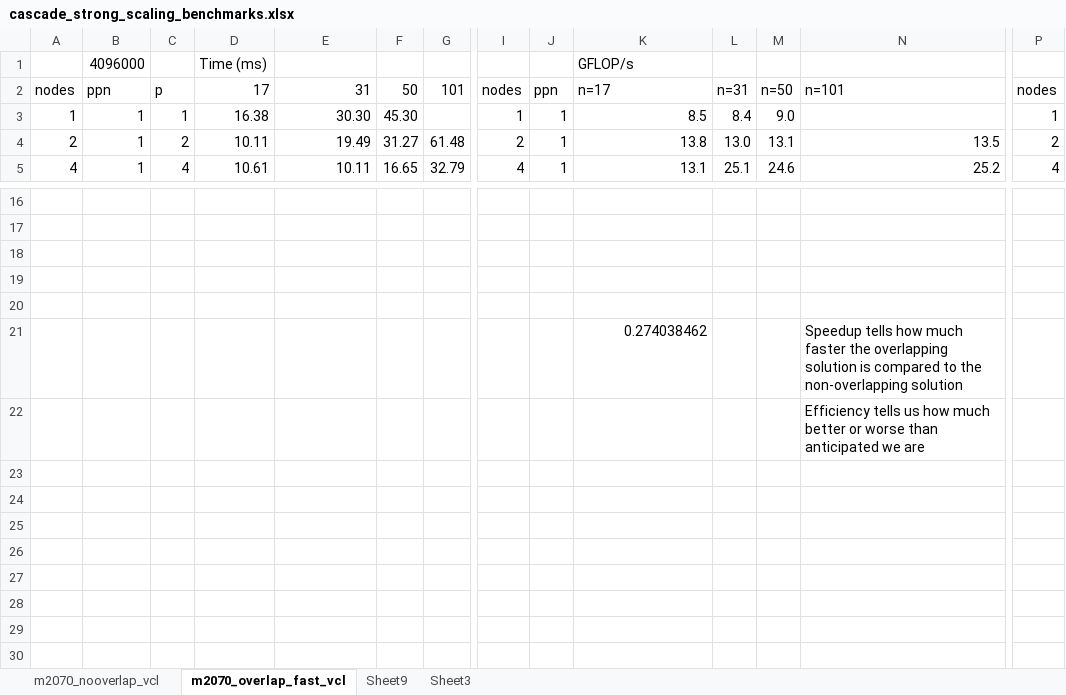
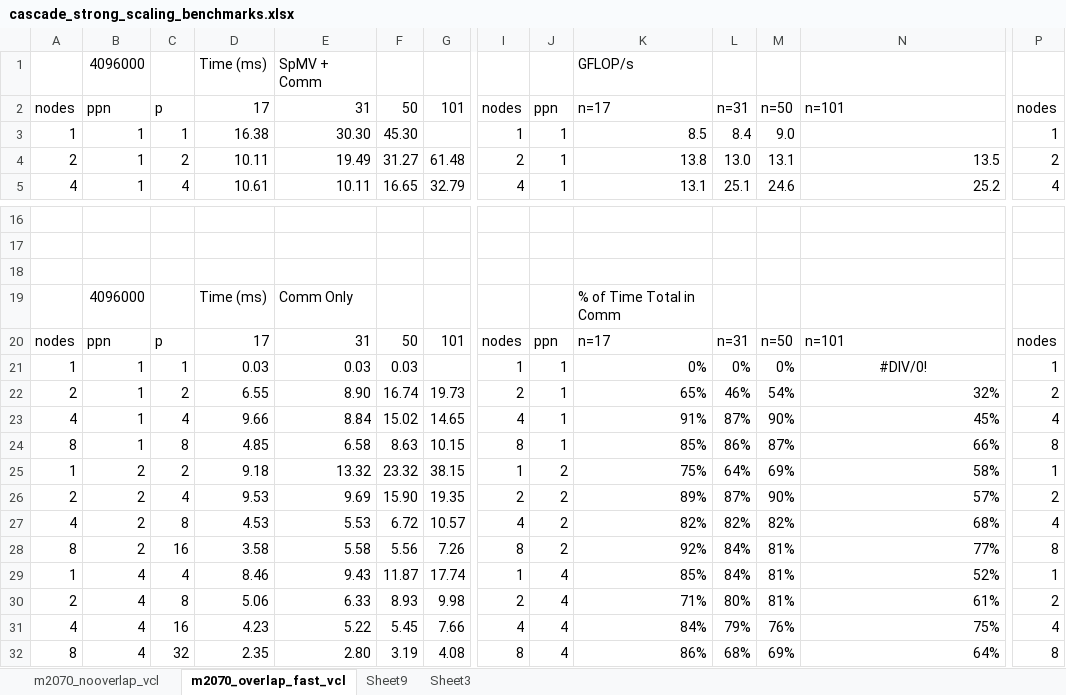
Before and after one commit to bollig/Karen, an Excel workbook: latex/gpu_content/cascade_spmv/cascade_strong_scaling_benchmarks.xlsx, sheet m2070_overlap_fast_vcl, drawn as a sheet; only a part is shown, gaps mark what is left out; values as stored, in another font and other column widths than the file's, no borders; removed rows and columns are numbered as before the commit, all else as after; rows hold the shown columns only; the diff names each change by its address in the sheet, - before the commit and + after, or states it on an @@ line.

```diff
--- a/latex/gpu_content/cascade_spmv/cascade_strong_scaling_benchmarks.xlsx (sheet m2070_overlap_fast_vcl)
+++ b/latex/gpu_content/cascade_spmv/cascade_strong_scaling_benchmarks.xlsx (sheet m2070_overlap_fast_vcl)
-E1: (empty)
+E1: SpMV + Comm
-row 19: (empty)
+row 19:  | 4096000 |  | Time (ms) | Comm Only |  |  |  |  | % of Time Total in Comm
-row 20: (empty)
+row 20: nodes | ppn | p | 17 | 31 | 50 | 101 | nodes | ppn | n=17 | n=31 | n=50 | n=101 | nodes
-row 21:  |  |  |  |  |  |  |  |  | 0.274038462 |  |  | Speedup tells how much faster the overlapping solution is compared to the non-overlapping solution
-row 22:  |  |  |  |  |  |  |  |  |  |  |  | Efficiency tells us how much better or worse than anticipated we are
+row 21: 1 | 1 | 1 | 0.03 | 0.03 | 0.03 |  | 1 | 1 | 0% | 0% | 0% | #DIV/0! | 1
+row 22: 2 | 1 | 2 | 6.55 | 8.90 | 16.74 | 19.73 | 2 | 1 | 65% | 46% | 54% | 32% | 2
+row 23: 4 | 1 | 4 | 9.66 | 8.84 | 15.02 | 14.65 | 4 | 1 | 91% | 87% | 90% | 45% | 4
+row 24: 8 | 1 | 8 | 4.85 | 6.58 | 8.63 | 10.15 | 8 | 1 | 85% | 86% | 87% | 66% | 8
+row 25: 1 | 2 | 2 | 9.18 | 13.32 | 23.32 | 38.15 | 1 | 2 | 75% | 64% | 69% | 58% | 1
+row 26: 2 | 2 | 4 | 9.53 | 9.69 | 15.90 | 19.35 | 2 | 2 | 89% | 87% | 90% | 57% | 2
+row 27: 4 | 2 | 8 | 4.53 | 5.53 | 6.72 | 10.57 | 4 | 2 | 82% | 82% | 82% | 68% | 4
+row 28: 8 | 2 | 16 | 3.58 | 5.58 | 5.56 | 7.26 | 8 | 2 | 92% | 84% | 81% | 77% | 8
+row 29: 1 | 4 | 4 | 8.46 | 9.43 | 11.87 | 17.74 | 1 | 4 | 85% | 84% | 81% | 52% | 1
+row 30: 2 | 4 | 8 | 5.06 | 6.33 | 8.93 | 9.98 | 2 | 4 | 71% | 80% | 81% | 61% | 2
+row 31: 4 | 4 | 16 | 4.23 | 5.22 | 5.45 | 7.66 | 4 | 4 | 84% | 79% | 76% | 75% | 4
+row 32: 8 | 4 | 32 | 2.35 | 2.80 | 3.19 | 4.08 | 8 | 4 | 86% | 68% | 69% | 64% | 8
```
Also changed, not shown: sheet m2070_nooverlap_vcl, latex/performance_content/scaling/ItascaStrongScaling.xlsx, latex/performance_content/scaling/ItascaWeakScaling.xlsx, 3 other files.
